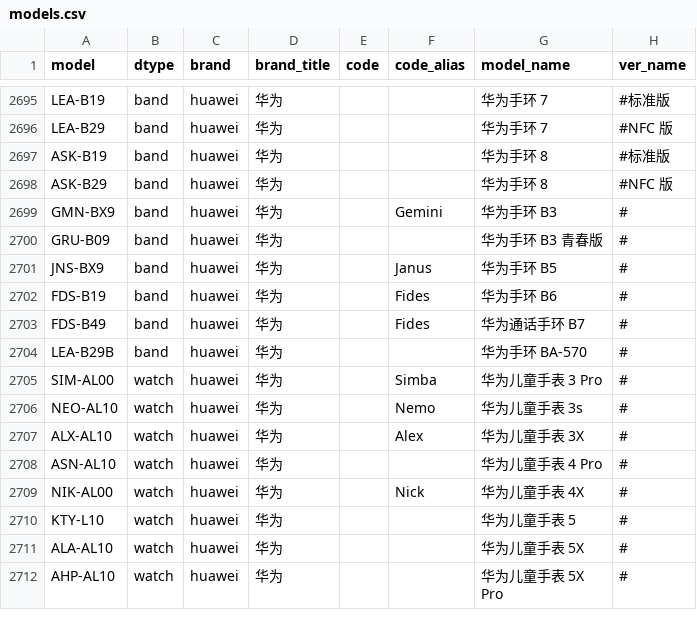
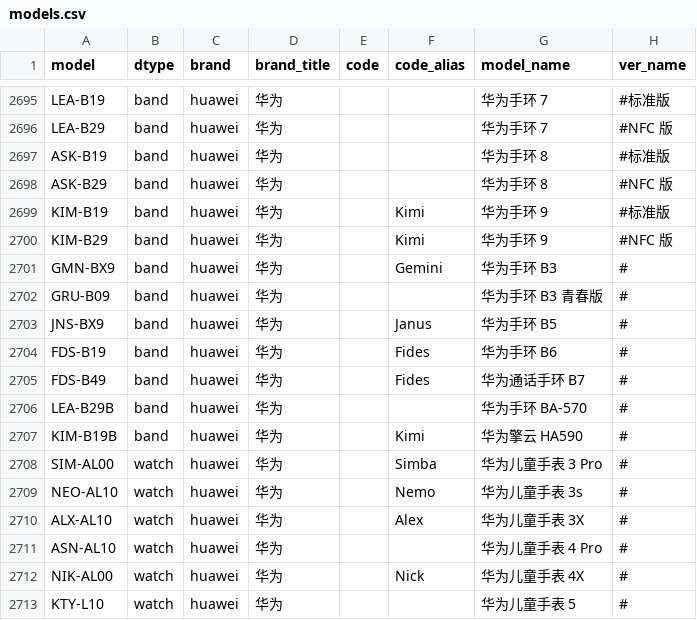
Before and after one commit to KHwang9883/MobileModels-csv, a CSV file: models.csv, drawn as a sheet; only a part is shown, gaps mark what is left out; the shorter side is filled out with more unchanged rows; the diff names each change by its address in the sheet, - before the commit and + after, or states it on an @@ line.

Commit message:
Sync with MobileModels bf77d360fbe6cb2d0c4e08d8359620a5017a8465

```diff
--- a/models.csv
+++ b/models.csv
+row 2699: KIM-B19 | band | huawei | 华为 |  | Kimi | 华为手环 9 | #标准版
+row 2700: KIM-B29 | band | huawei | 华为 |  | Kimi | 华为手环 9 | #NFC 版
+row 2707: KIM-B19B | band | huawei | 华为 |  | Kimi | 华为擎云 HA590 | #
```
Also changed, not shown: 1 other file.
